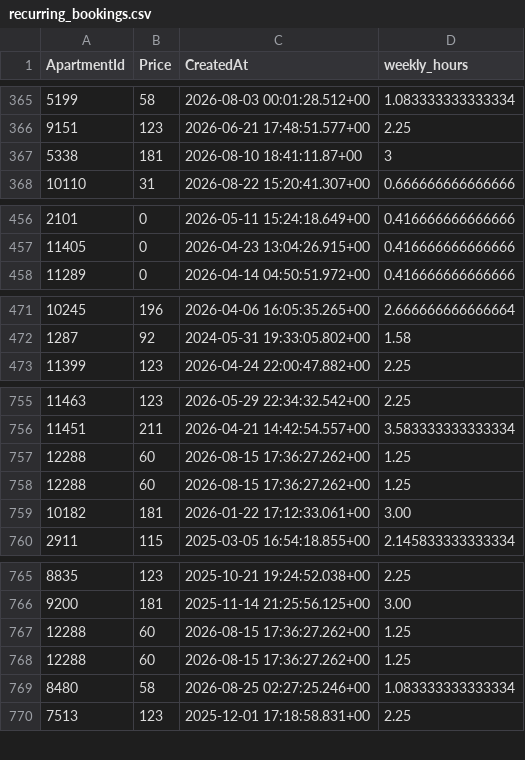
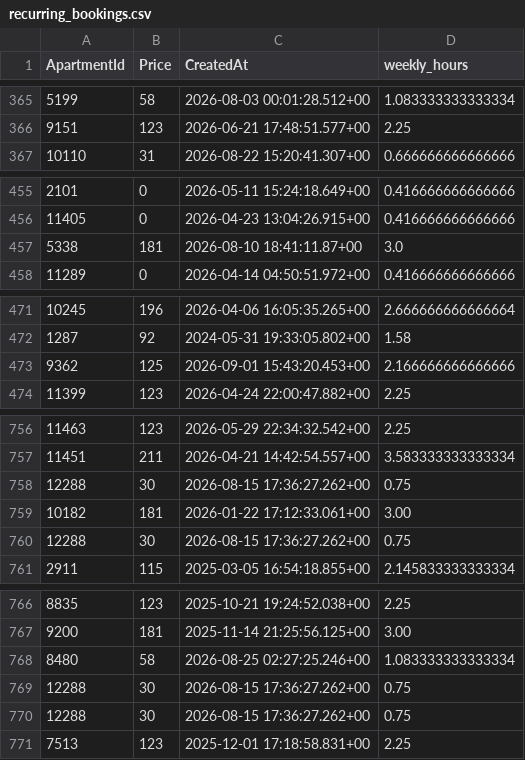
Before and after one commit to AryanGupta-Faireez/demand-dashboard, a CSV file: data/recurring_bookings.csv, drawn as a sheet; only a part is shown, gaps mark what is left out; the diff covers the shown part only.

```diff
--- a/data/recurring_bookings.csv
+++ b/data/recurring_bookings.csv
@@ -366,3 +366,2 @@ ApartmentId,Price,CreatedAt,weekly_hours
 9151,123,2026-06-21 17:48:51.577+00,2.25
-5338,181,2026-08-10 18:41:11.87+00,3
 10110,31,2026-08-22 15:20:41.307+00,0.666666666666666
@@ -457,2 +456,3 @@ ApartmentId,Price,CreatedAt,weekly_hours
 11405,0,2026-04-23 13:04:26.915+00,0.416666666666666
+5338,181,2026-08-10 18:41:11.87+00,3.0
 11289,0,2026-04-14 04:50:51.972+00,0.416666666666666
@@ -472,2 +472,3 @@ ApartmentId,Price,CreatedAt,weekly_hours
 1287,92,2024-05-31 19:33:05.802+00,1.58
+9362,125,2026-09-01 15:43:20.453+00,2.166666666666666
 11399,123,2026-04-24 22:00:47.882+00,2.25
@@ -756,5 +757,5 @@ ApartmentId,Price,CreatedAt,weekly_hours
 11451,211,2026-04-21 14:42:54.557+00,3.583333333333334
-12288,60,2026-08-15 17:36:27.262+00,1.25
-12288,60,2026-08-15 17:36:27.262+00,1.25
+12288,30,2026-08-15 17:36:27.262+00,0.75
 10182,181,2026-01-22 17:12:33.061+00,3.00
+12288,30,2026-08-15 17:36:27.262+00,0.75
 2911,115,2025-03-05 16:54:18.855+00,2.145833333333334
@@ -766,5 +767,5 @@ ApartmentId,Price,CreatedAt,weekly_hours
 9200,181,2025-11-14 21:25:56.125+00,3.00
-12288,60,2026-08-15 17:36:27.262+00,1.25
-12288,60,2026-08-15 17:36:27.262+00,1.25
 8480,58,2026-08-25 02:27:25.246+00,1.083333333333334
+12288,30,2026-08-15 17:36:27.262+00,0.75
+12288,30,2026-08-15 17:36:27.262+00,0.75
 7513,123,2025-12-01 17:18:58.831+00,2.25
```
Also changed, not shown: 4 removed rows and 2 edited cells elsewhere in this file, data/apartments.csv, data/promotions.csv, 2 other files.
